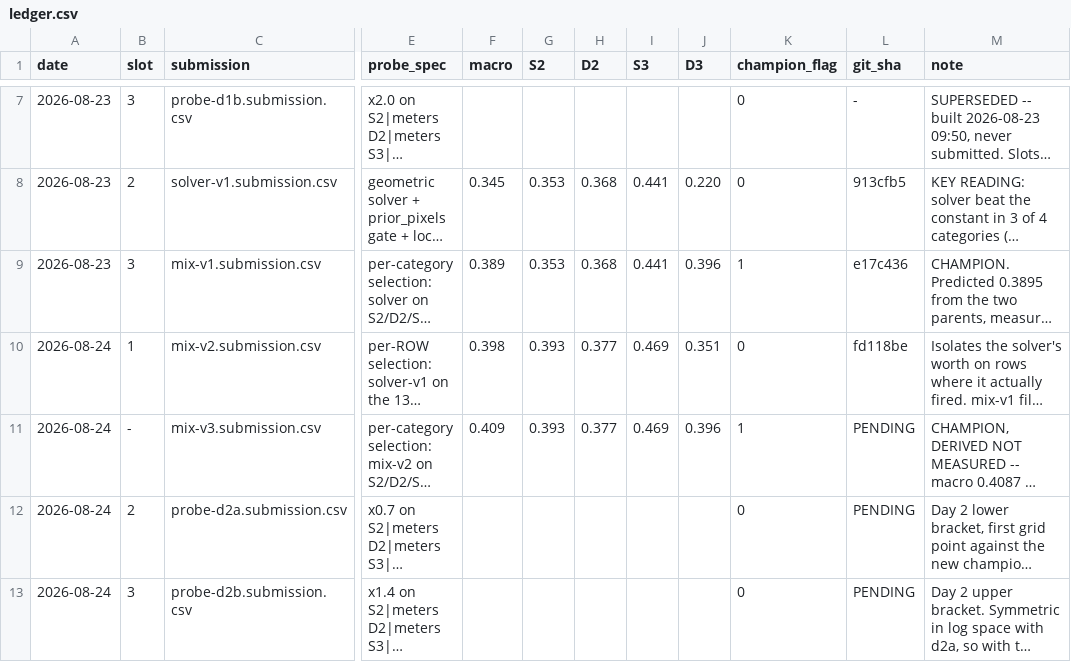
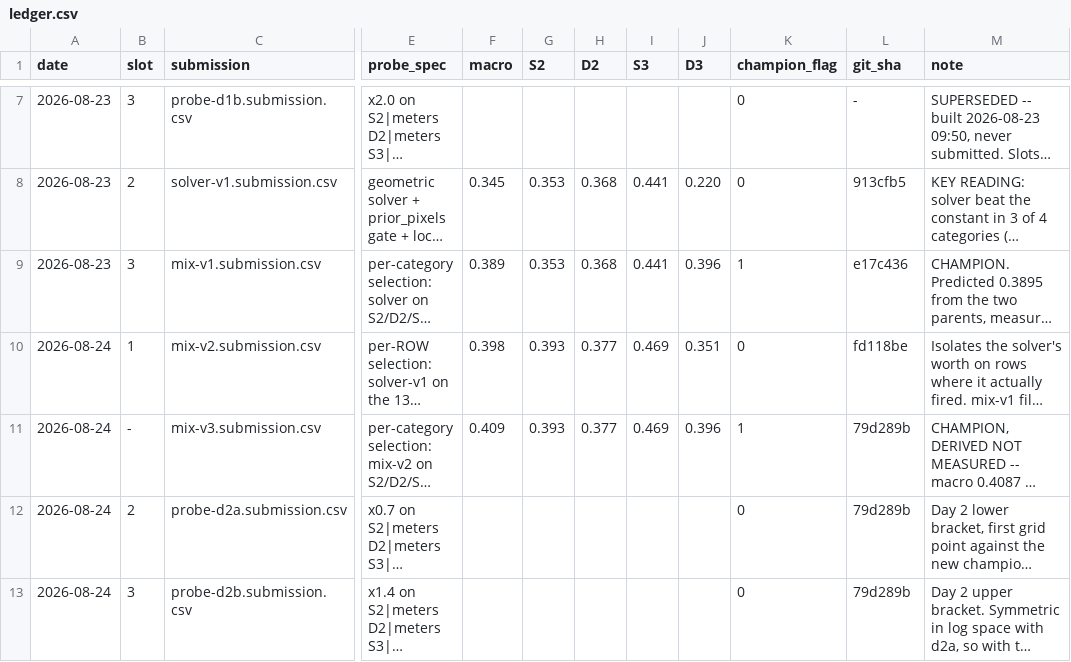
Before and after one commit to prarabdhmisra/quantiphy, a CSV file: data/probes/ledger.csv, drawn as a sheet; only a part is shown, gaps mark what is left out; long unchanged cells end in …; the diff names each change by its address in the sheet, - before the commit and + after, or states it on an @@ line.

Commit message:
chore: record the git sha for today's slots 2 and 3

```diff
--- a/data/probes/ledger.csv
+++ b/data/probes/ledger.csv
-L11:L13 (git_sha): PENDING
+L11:L13 (git_sha): 79d289b
```
